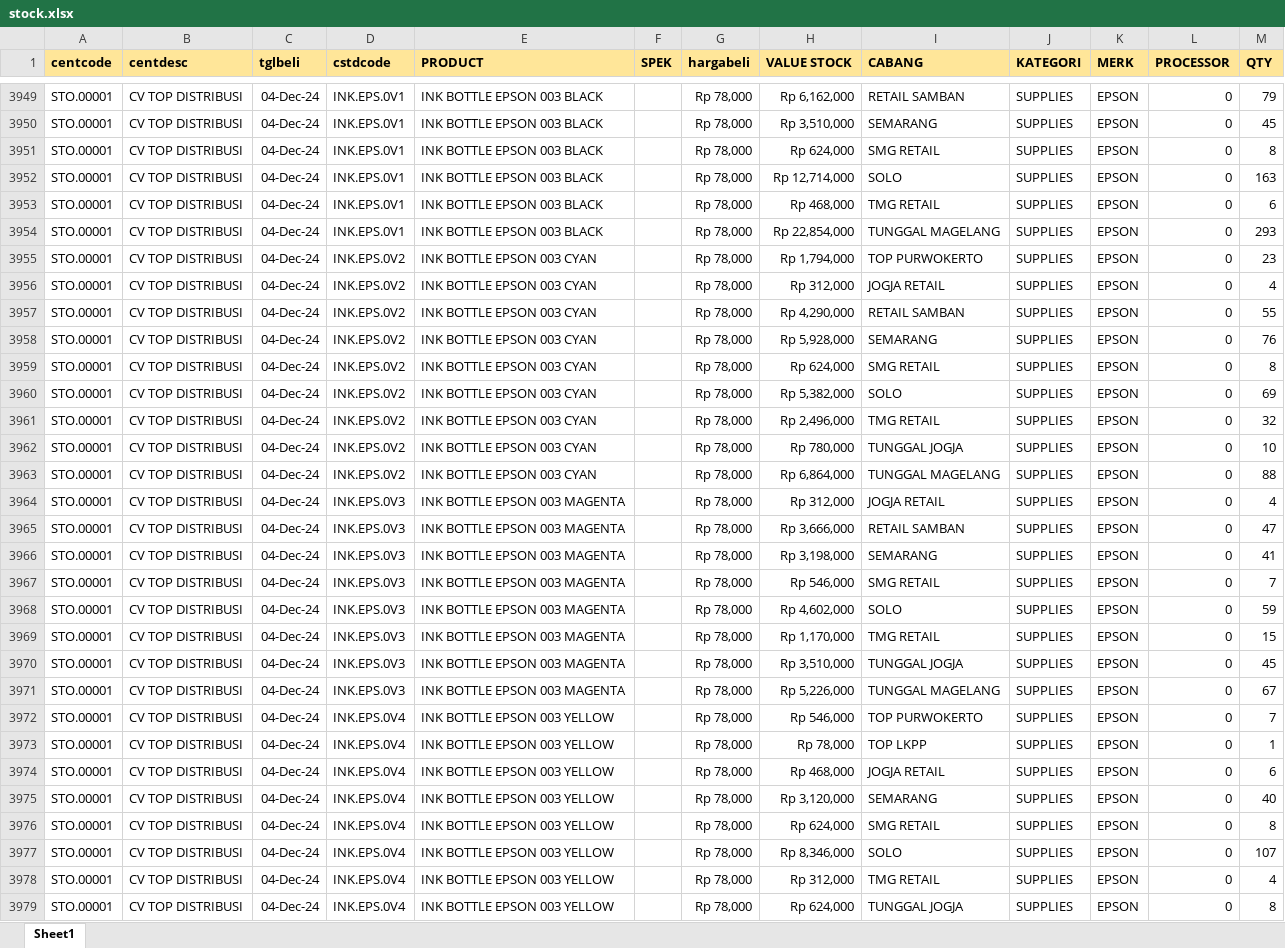
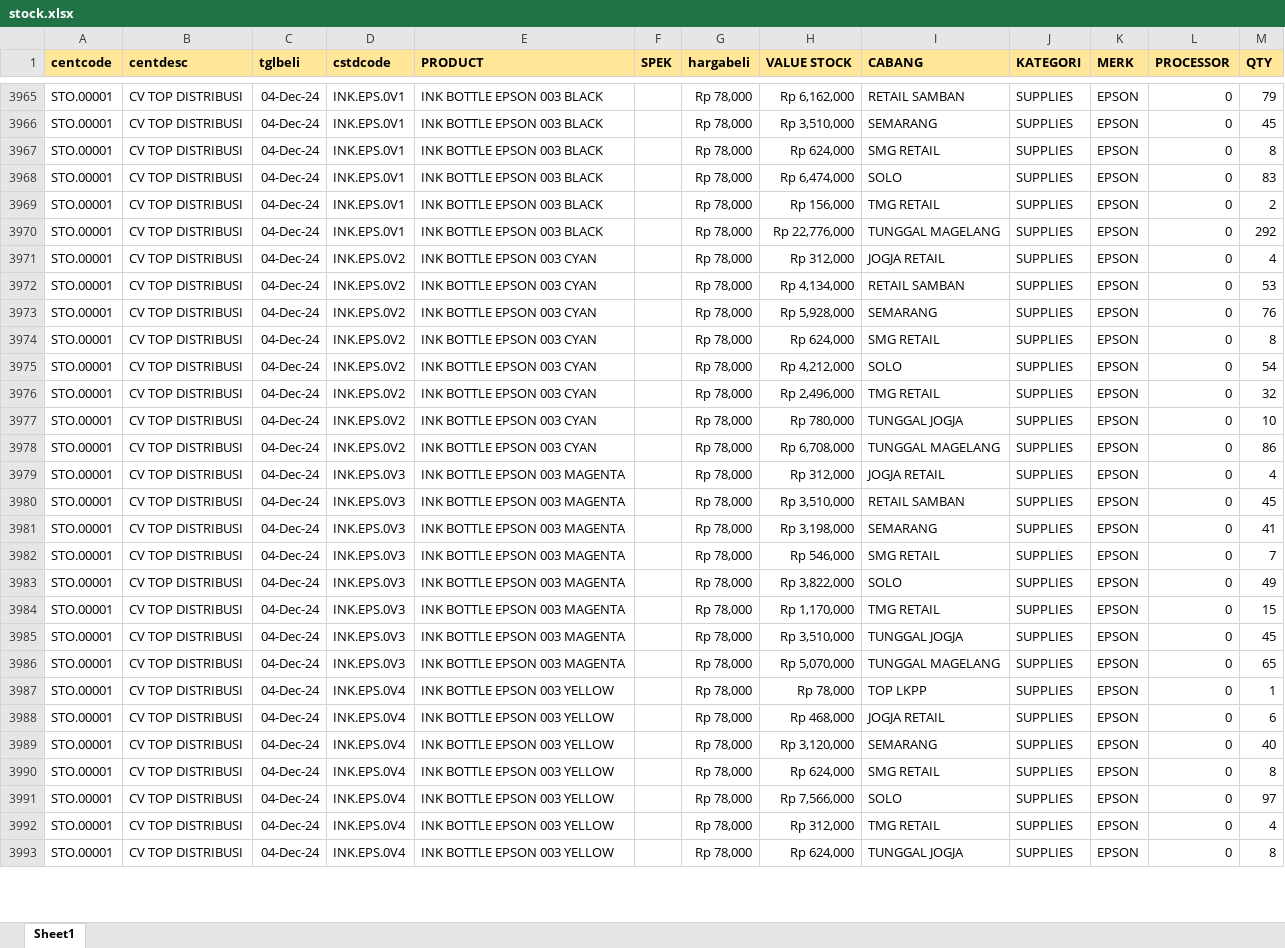
Before and after one commit to YoasAriel/Project-TOP, an Excel workbook: stock.xlsx, sheet Sheet1, drawn as a sheet; only a part is shown, gaps mark what is left out; values as stored, in another font and other column widths than the file's, no borders; removed rows and columns are numbered as before the commit, all else as after; the diff covers the shown part only; the diff names each change by its address in the sheet, - before the commit and + after, or states it on an @@ line.

Commit message:
update 6 Des 24

```diff
--- a/stock.xlsx (sheet Sheet1)
+++ b/stock.xlsx (sheet Sheet1)
-H3968 (VALUE STOCK): Rp 12,714,000
+H3968 (VALUE STOCK): Rp 6,474,000
-M3968 (QTY): 163
+M3968 (QTY): 83
-H3969 (VALUE STOCK): Rp 468,000
+H3969 (VALUE STOCK): Rp 156,000
-M3969 (QTY): 6
+M3969 (QTY): 2
-H3970 (VALUE STOCK): Rp 22,854,000
+H3970 (VALUE STOCK): Rp 22,776,000
-M3970 (QTY): 293
+M3970 (QTY): 292
-row 3955: STO.00001 | CV TOP DISTRIBUSI | 04-Dec-24 | INK.EPS.0V2 | INK BOTTLE EPSON 003 CYAN |  | Rp 78,000 | Rp 1,794,000 | TOP PURWOKERTO | SUPPLIES | EPSON | 0 | 23
-H3972 (VALUE STOCK): Rp 4,290,000
+H3972 (VALUE STOCK): Rp 4,134,000
-M3972 (QTY): 55
+M3972 (QTY): 53
-H3975 (VALUE STOCK): Rp 5,382,000
+H3975 (VALUE STOCK): Rp 4,212,000
-M3975 (QTY): 69
+M3975 (QTY): 54
-H3978 (VALUE STOCK): Rp 6,864,000
+H3978 (VALUE STOCK): Rp 6,708,000
-M3978 (QTY): 88
+M3978 (QTY): 86
-H3980 (VALUE STOCK): Rp 3,666,000
+H3980 (VALUE STOCK): Rp 3,510,000
-M3980 (QTY): 47
+M3980 (QTY): 45
-H3983 (VALUE STOCK): Rp 4,602,000
+H3983 (VALUE STOCK): Rp 3,822,000
-M3983 (QTY): 59
+M3983 (QTY): 49
-H3986 (VALUE STOCK): Rp 5,226,000
+H3986 (VALUE STOCK): Rp 5,070,000
-M3986 (QTY): 67
+M3986 (QTY): 65
-row 3972: STO.00001 | CV TOP DISTRIBUSI | 04-Dec-24 | INK.EPS.0V4 | INK BOTTLE EPSON 003 YELLOW |  | Rp 78,000 | Rp 546,000 | TOP PURWOKERTO | SUPPLIES | EPSON | 0 | 7
-H3991 (VALUE STOCK): Rp 8,346,000
+H3991 (VALUE STOCK): Rp 7,566,000
-M3991 (QTY): 107
+M3991 (QTY): 97
```
Also changed, not shown: 53 added rows, 43 removed rows and 638 edited cells elsewhere in this sheet.
